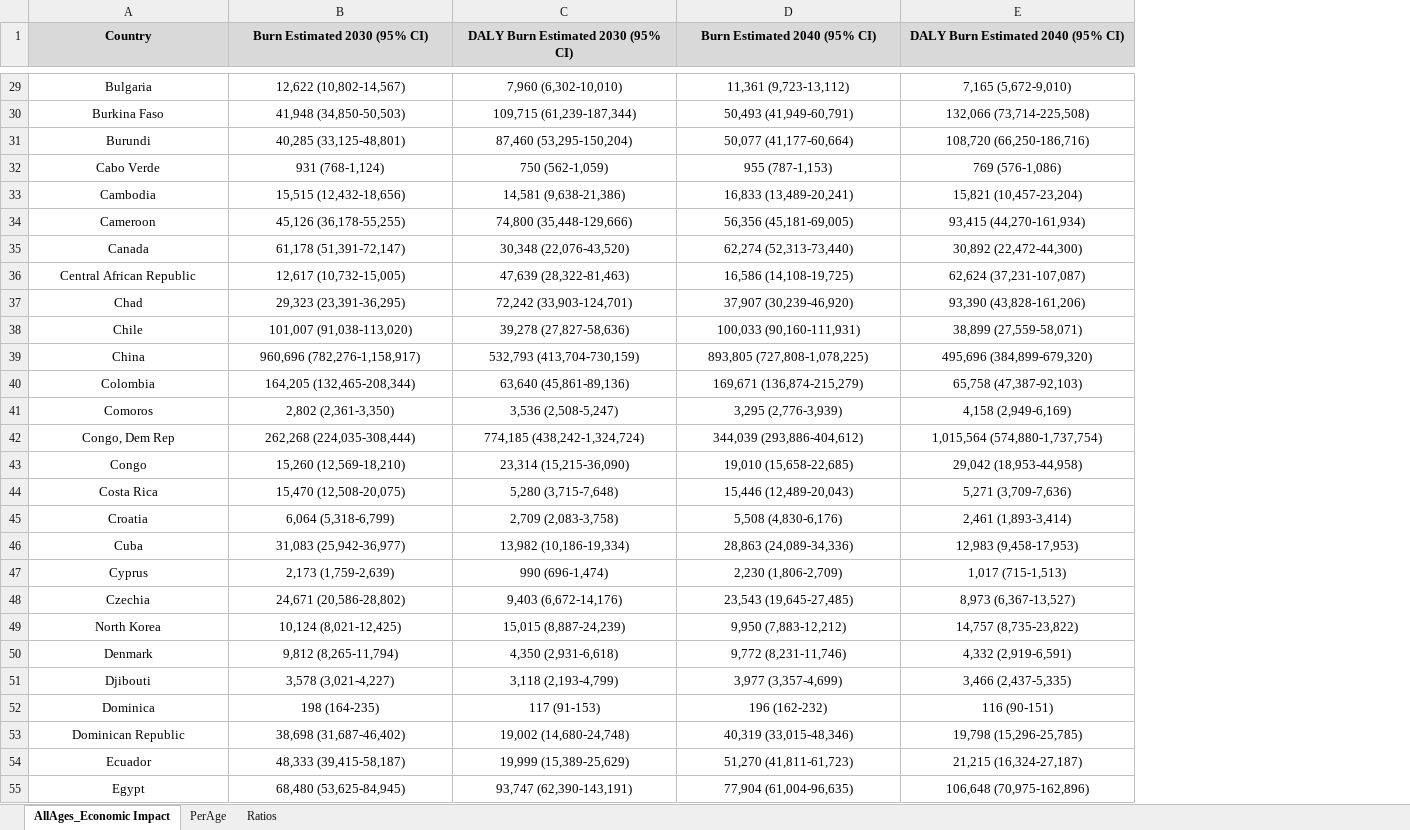
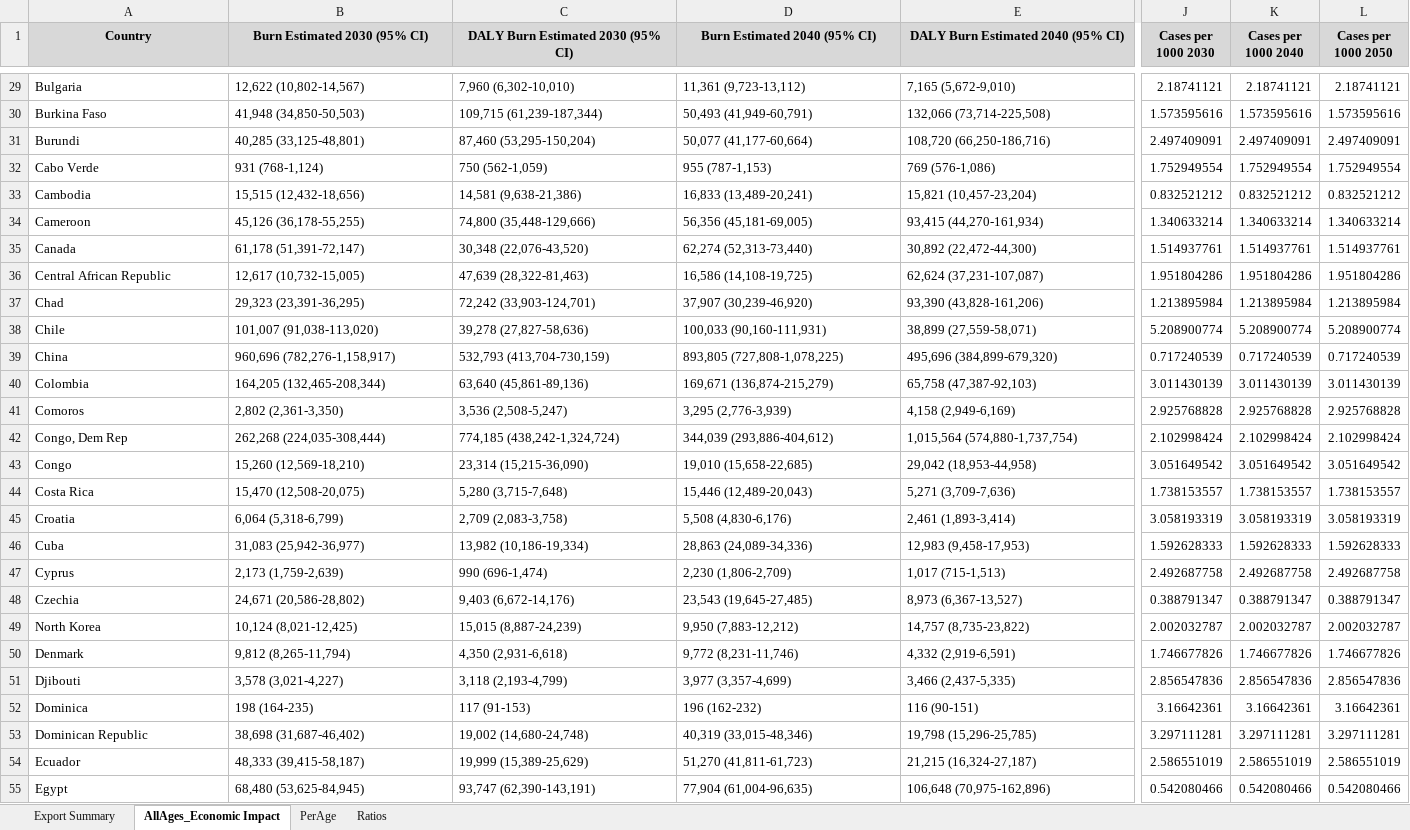
Before and after one commit to jatayde/burn-global-projections, an Excel workbook: burn_projections_ui/world-map-stats/public/FinalBurnTables_Julia.xlsx, sheet AllAges_Economic Impact, drawn as a sheet; only a part is shown, gaps mark what is left out; values as stored, in another font and other column widths than the file's, no borders; the diff covers the shown part only; the diff names each change by its address in the sheet, - before the commit and + after, or states it on an @@ line.

```diff
--- a/burn_projections_ui/world-map-stats/public/FinalBurnTables_Julia.xlsx (sheet AllAges_Economic Impact)
+++ b/burn_projections_ui/world-map-stats/public/FinalBurnTables_Julia.xlsx (sheet AllAges_Economic Impact)
+sheet tab: Export Summary
+column J (Cases per 1000 2030), rows 29-55: 2.18741121 | 1.573595616 | 2.497409091 | 1.752949554 | 0.832521212 | 1.340633214 | 1.514937761 | 1.951804286 | 1.213895984 | 5.208900774 | 0.717240539 | 3.011430139 | 2.925768828 | 2.102998424 | 3.051649542 | 1.738153557 | 3.058193319 | 1.592628333 | 2.492687758 | 0.388791347 | 2.002032787 | 1.746677826 | 2.856547836 | 3.16642361 | 3.297111281 | 2.586551019 | 0.542080466
+column K (Cases per 1000 2040), rows 29-55: 2.18741121 | 1.573595616 | 2.497409091 | 1.752949554 | 0.832521212 | 1.340633214 | 1.514937761 | 1.951804286 | 1.213895984 | 5.208900774 | 0.717240539 | 3.011430139 | 2.925768828 | 2.102998424 | 3.051649542 | 1.738153557 | 3.058193319 | 1.592628333 | 2.492687758 | 0.388791347 | 2.002032787 | 1.746677826 | 2.856547836 | 3.16642361 | 3.297111281 | 2.586551019 | 0.542080466
+column L (Cases per 1000 2050), rows 29-55: 2.18741121 | 1.573595616 | 2.497409091 | 1.752949554 | 0.832521212 | 1.340633214 | 1.514937761 | 1.951804286 | 1.213895984 | 5.208900774 | 0.717240539 | 3.011430139 | 2.925768828 | 2.102998424 | 3.051649542 | 1.738153557 | 3.058193319 | 1.592628333 | 2.492687758 | 0.388791347 | 2.002032787 | 1.746677826 | 2.856547836 | 3.16642361 | 3.297111281 | 2.586551019 | 0.542080466
-A29:E55 alignment: center
+A29:E55 alignment: left
```
Also changed, not shown: cell formats elsewhere in this sheet, sheet Ratios, sheet PerAge, 11 other files.
